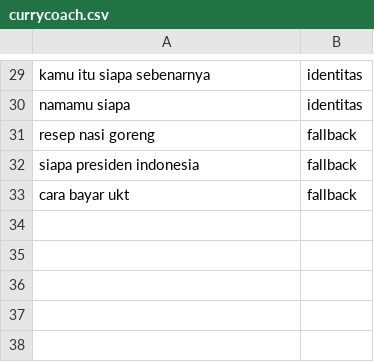
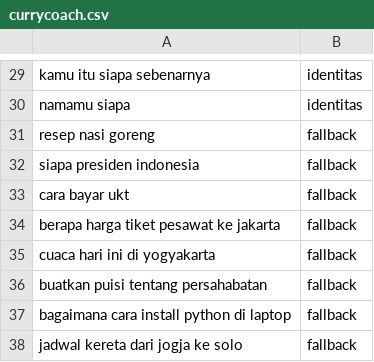
Before and after one commit to gitLyann/currycoach, a CSV file: evaluasi/currycoach.csv, drawn as a sheet; only a part is shown, gaps mark what is left out.

```diff
--- a/evaluasi/currycoach.csv
+++ b/evaluasi/currycoach.csv
@@ -33 +33,6 @@ siapa presiden indonesia,fallback
 cara bayar ukt,fallback
+berapa harga tiket pesawat ke jakarta,fallback
+cuaca hari ini di yogyakarta,fallback
+buatkan puisi tentang persahabatan,fallback
+bagaimana cara install python di laptop,fallback
+jadwal kereta dari jogja ke solo,fallback
```
Also changed, not shown: 7 other files.
